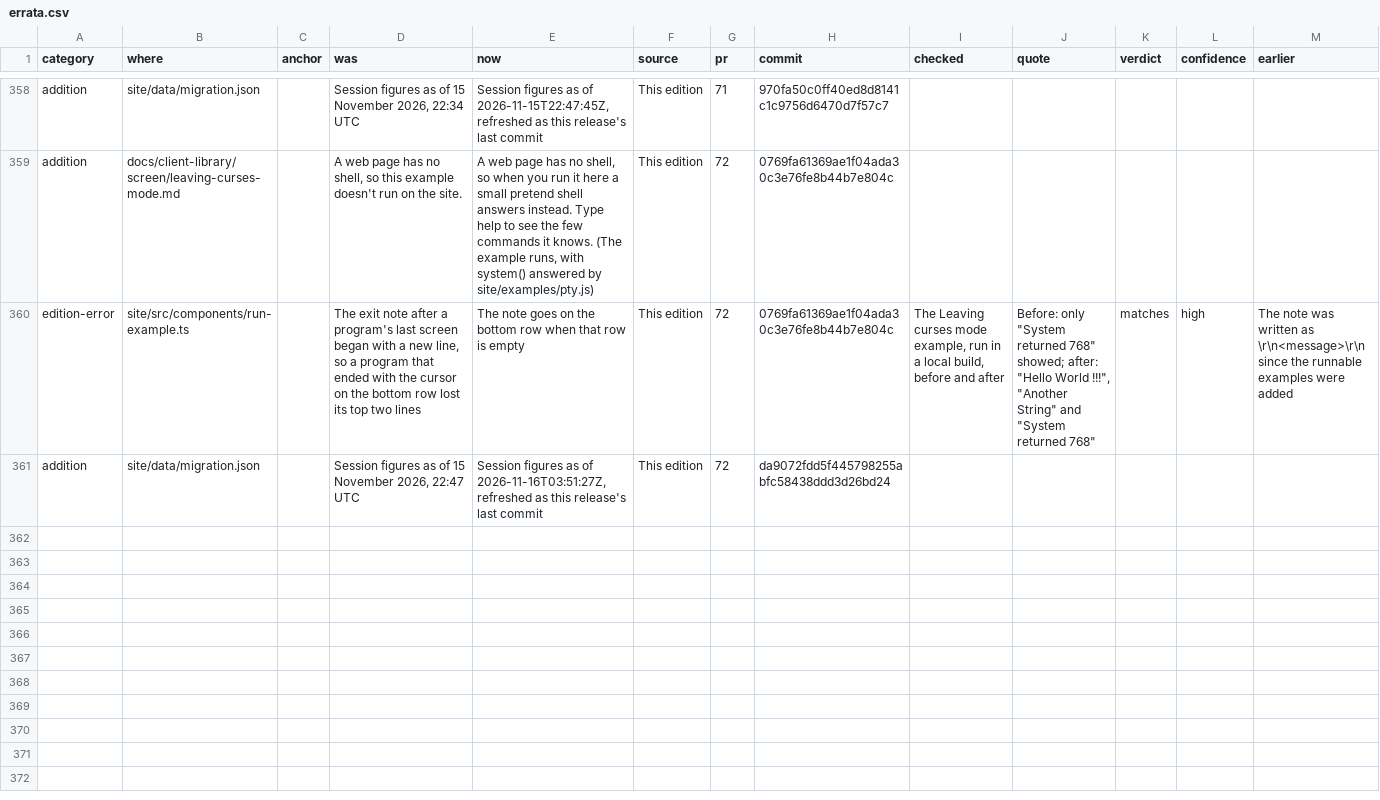
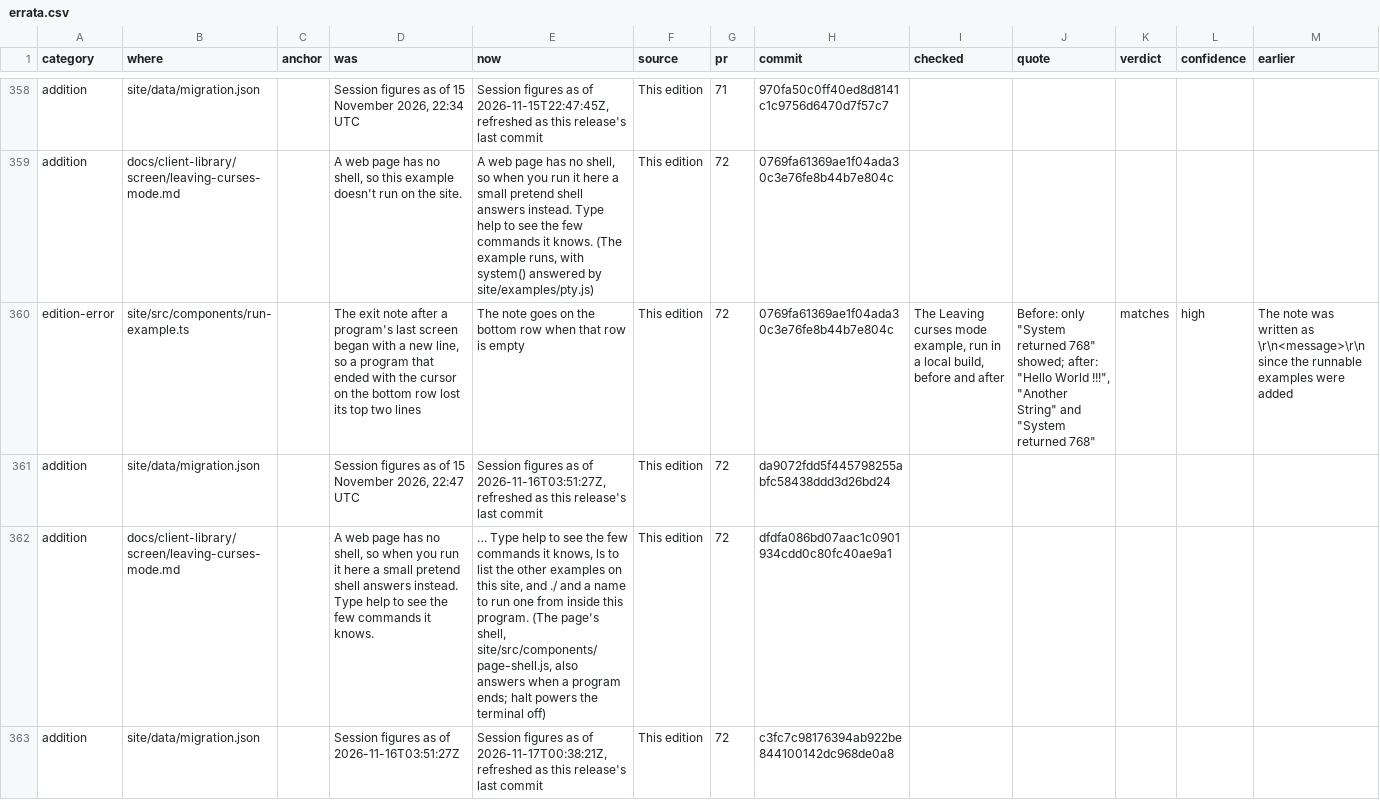
Before and after one commit to betsalel-williamson/ncurses, a CSV file: docs/appendix/errata.csv, drawn as a sheet; only a part is shown, gaps mark what is left out; the diff names each change by its address in the sheet, - before the commit and + after, or states it on an @@ line.

```diff
--- a/docs/appendix/errata.csv
+++ b/docs/appendix/errata.csv
+row 362: addition | docs/client-library/screen/leaving-curses-mode.md |  | A web page has no shell, so when you run it here a small pretend shell answers instead. Type help to see the few commands it knows. | … Type help to see the few commands it knows, ls to list the other examples on this site, and ./ and a name to run one from inside this program. (The page's shell, site/src/components/page-shell.js, also answers when a program ends; halt powers the terminal off) | This edition | 72 | dfdfa086bd07aac1c0901934cdd0c80fc40ae9a1
+row 363: addition | site/data/migration.json |  | Session figures as of 2026-11-16T03:51:27Z | Session figures as of 2026-11-17T00:38:21Z, refreshed as this release's last commit | This edition | 72 | c3fc7c98176394ab922be844100142dc968de0a8
```
